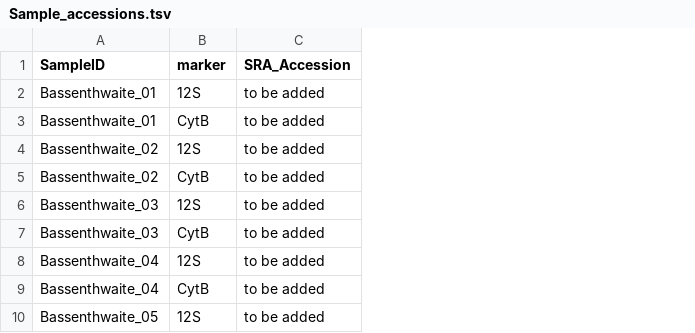
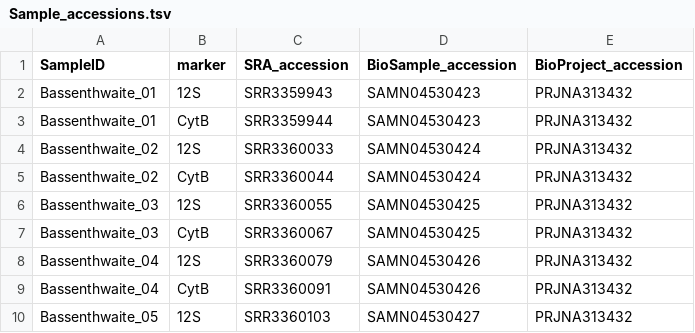
Before and after one commit to HullUni-bioinformatics/Haenfling_et_al_2016, a TSV file: supplementary_data/Sample_accessions.tsv, drawn as a sheet; only a part is shown; removed rows and columns are numbered as before the commit, all else as after; the diff names each change by its address in the sheet, - before the commit and + after, or states it on an @@ line.

Commit message:
add SRA accessions

```diff
--- a/supplementary_data/Sample_accessions.tsv
+++ b/supplementary_data/Sample_accessions.tsv
-column C (SRA_Accession), rows 2-10: all to be added
+column C (SRA_accession), rows 2-10: SRR3359943 | SRR3359944 | SRR3360033 | SRR3360044 | SRR3360055 | SRR3360067 | SRR3360079 | SRR3360091 | SRR3360103
+column D (BioSample_accession), rows 2-10: SAMN04530423 | SAMN04530423 | SAMN04530424 | SAMN04530424 | SAMN04530425 | SAMN04530425 | SAMN04530426 | SAMN04530426 | SAMN04530427
+column E (BioProject_accession), rows 2-10: all PRJNA313432
```
Also changed, not shown: 1 other file.
